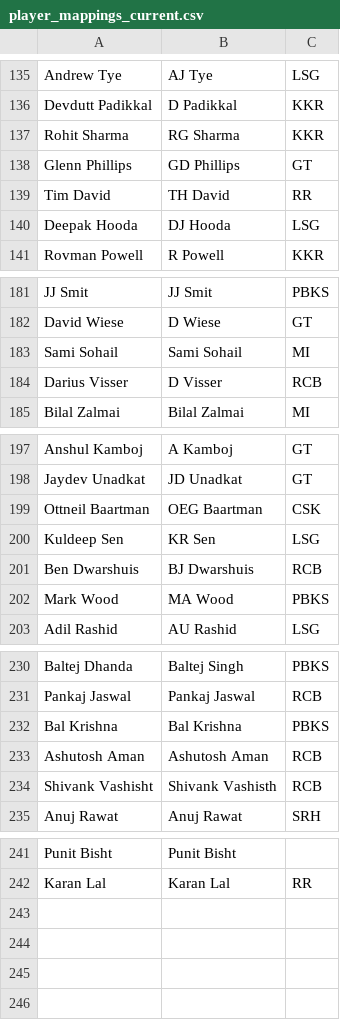
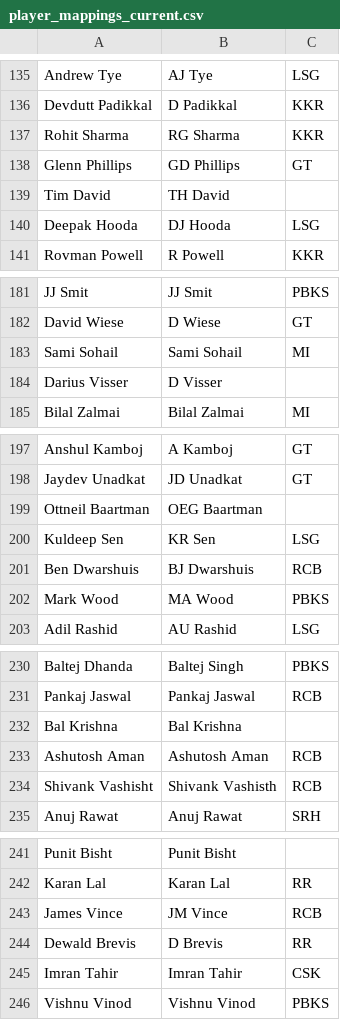
Before and after one commit to RoumyaDas/SPL, a CSV file: SPL/data/player_mappings_current.csv, drawn as a sheet; only a part is shown, gaps mark what is left out.

Commit message:
some replacements after Match 47

```diff
--- a/SPL/data/player_mappings_current.csv
+++ b/SPL/data/player_mappings_current.csv
@@ -138,3 +138,3 @@ Rohit Sharma,RG Sharma,KKR
 Glenn Phillips,GD Phillips,GT
-Tim David,TH David,RR
+Tim David,TH David,
 Deepak Hooda,DJ Hooda,LSG
@@ -183,3 +183,3 @@ David Wiese,D Wiese,GT
 Sami Sohail,Sami Sohail,MI
-Darius Visser,D Visser,RCB
+Darius Visser,D Visser,
 Bilal Zalmai,Bilal Zalmai,MI
@@ -198,3 +198,3 @@ Anshul Kamboj,A Kamboj,GT
 Jaydev Unadkat,JD Unadkat,GT
-Ottneil Baartman,OEG Baartman,CSK
+Ottneil Baartman,OEG Baartman,
 Kuldeep Sen,KR Sen,LSG
@@ -231,3 +231,3 @@ Baltej Dhanda,Baltej Singh,PBKS
 Pankaj Jaswal,Pankaj Jaswal,RCB
-Bal Krishna,Bal Krishna,PBKS
+Bal Krishna,Bal Krishna,
 Ashutosh Aman,Ashutosh Aman,RCB
@@ -242 +242,5 @@ Punit Bisht,Punit Bisht,
 Karan Lal,Karan Lal,RR
+James Vince,JM Vince,RCB
+Dewald Brevis,D Brevis,RR
+Imran Tahir,Imran Tahir,CSK
+Vishnu Vinod,Vishnu Vinod,PBKS
```
